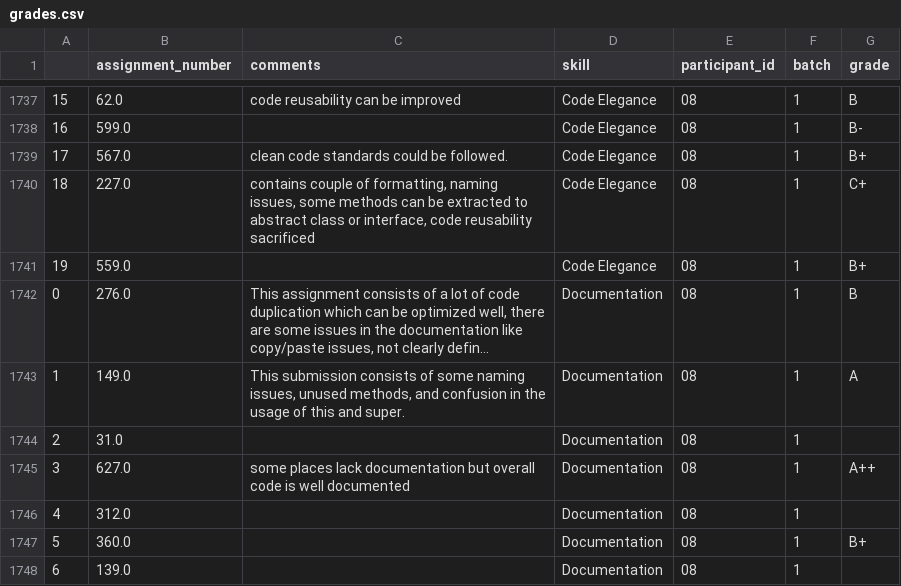
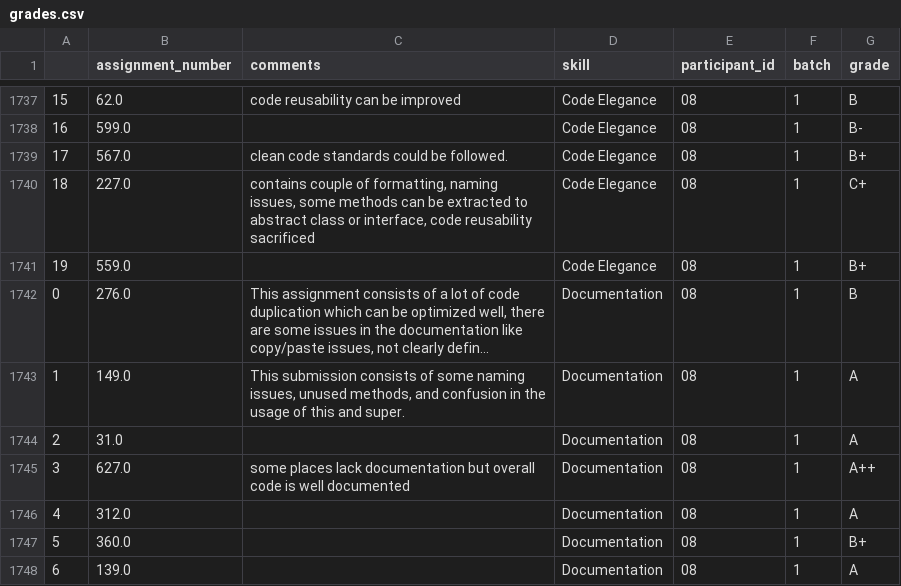
Before and after one commit to m-messer/Menagerie, a CSV file: data/grades.csv, drawn as a sheet; only a part is shown, gaps mark what is left out; long unchanged cells end in …; the diff covers the shown part only; the diff names each change by its address in the sheet, - before the commit and + after, or states it on an @@ line.

Commit message:
PHD-763 359 Fixed missing values and finished first draft of inter-rater relability

```diff
--- a/data/grades.csv
+++ b/data/grades.csv
-G1744 (grade): (empty)
+G1744 (grade): A
-G1746 (grade): (empty)
+G1746 (grade): A
-G1748 (grade): (empty)
+G1748 (grade): A
```
Also changed, not shown: 8 edited cells elsewhere in this file.
